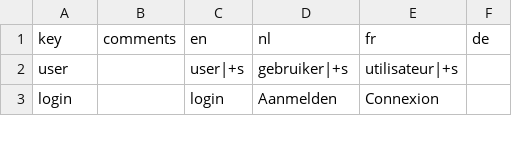
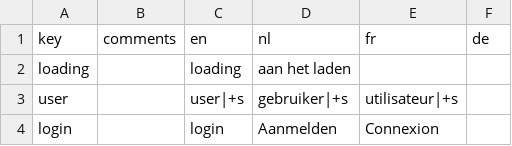
Before and after one commit to SigiVsol/VSOL6, a CSV file: src/main/resources/lang/translations.csv, drawn as a sheet; only a part is shown; the diff names each change by its address in the sheet, - before the commit and + after, or states it on an @@ line.

```diff
--- a/src/main/resources/lang/translations.csv
+++ b/src/main/resources/lang/translations.csv
+row 2: loading |  | loading | aan het laden
```
Also changed, not shown: 45 other files.
